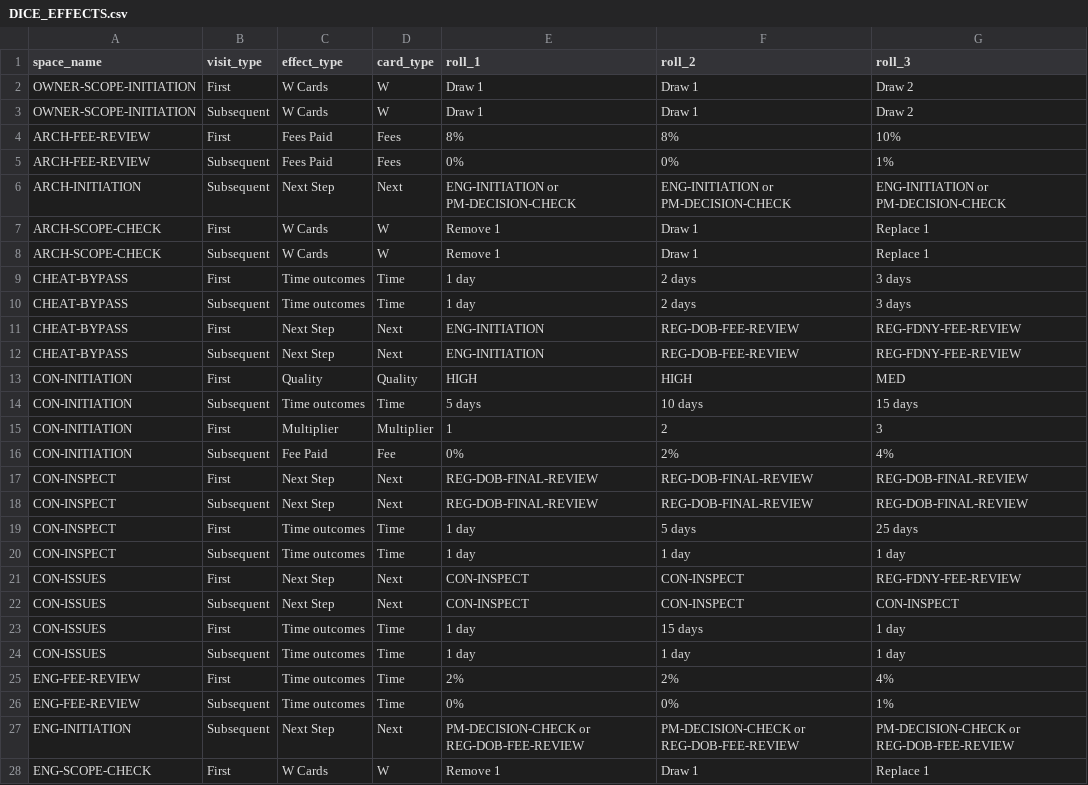
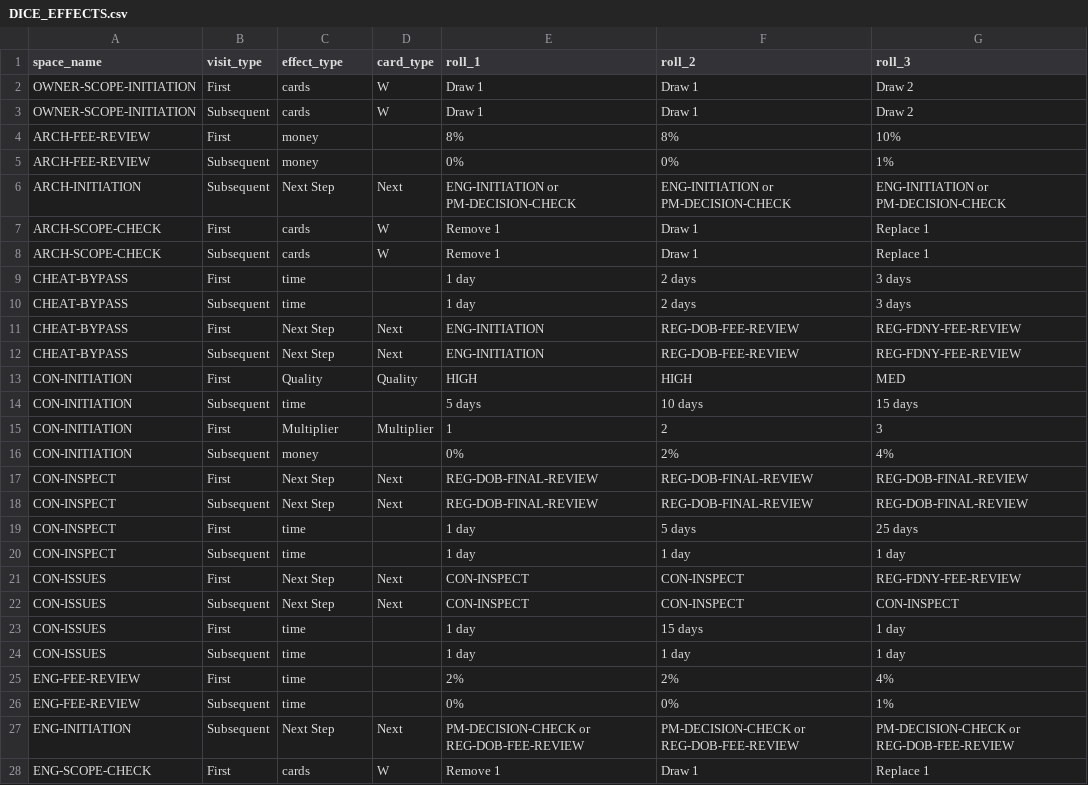
Before and after one commit to tomaszsb/Code2027, a CSV file: public/data/CLEAN_FILES/DICE_EFFECTS.csv, drawn as a sheet; only a part is shown; the diff covers the shown part only; the diff names each change by its address in the sheet, - before the commit and + after, or states it on an @@ line.

```diff
--- a/public/data/CLEAN_FILES/DICE_EFFECTS.csv
+++ b/public/data/CLEAN_FILES/DICE_EFFECTS.csv
-C2:C3 (effect_type): W Cards
+C2:C3 (effect_type): cards
-C4:C5 (effect_type): Fees Paid
+C4:C5 (effect_type): money
-D4:D5 (card_type): Fees
+D4:D5 (card_type): (empty)
-C7:C8 (effect_type): W Cards
+C7:C8 (effect_type): cards
-C9:C10 (effect_type): Time outcomes
+C9:C10 (effect_type): time
-D9:D10 (card_type): Time
+D9:D10 (card_type): (empty)
-C14 (effect_type): Time outcomes
+C14 (effect_type): time
-D14 (card_type): Time
+D14 (card_type): (empty)
-C16 (effect_type): Fee Paid
+C16 (effect_type): money
-D16 (card_type): Fee
+D16 (card_type): (empty)
-C19:C20 (effect_type): Time outcomes
+C19:C20 (effect_type): time
-D19:D20 (card_type): Time
+D19:D20 (card_type): (empty)
-C23:C26 (effect_type): Time outcomes
+C23:C26 (effect_type): time
-D23:D26 (card_type): Time
+D23:D26 (card_type): (empty)
-C28 (effect_type): W Cards
+C28 (effect_type): cards
```
Also changed, not shown: 41 edited cells elsewhere in this file, 1 other file.
